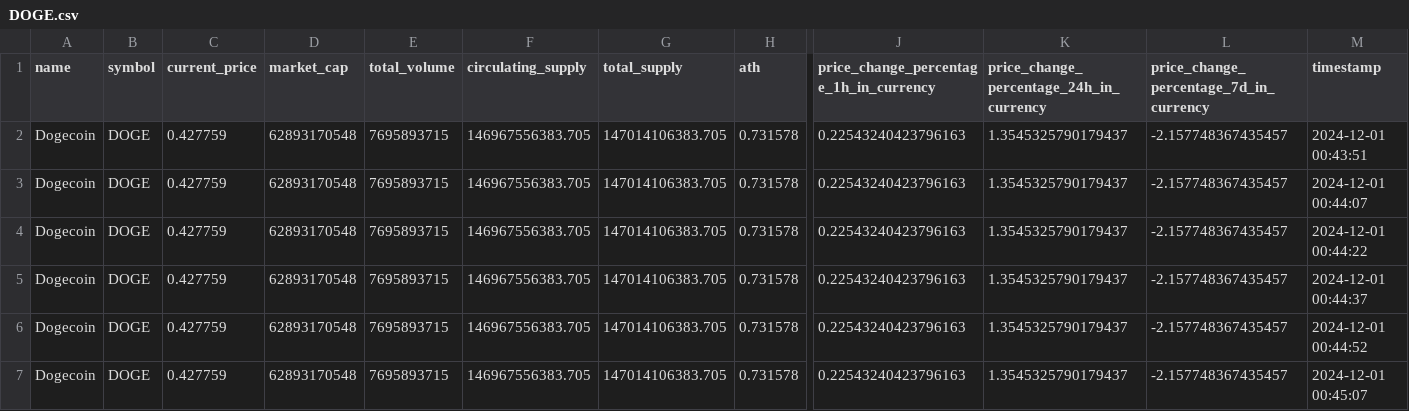
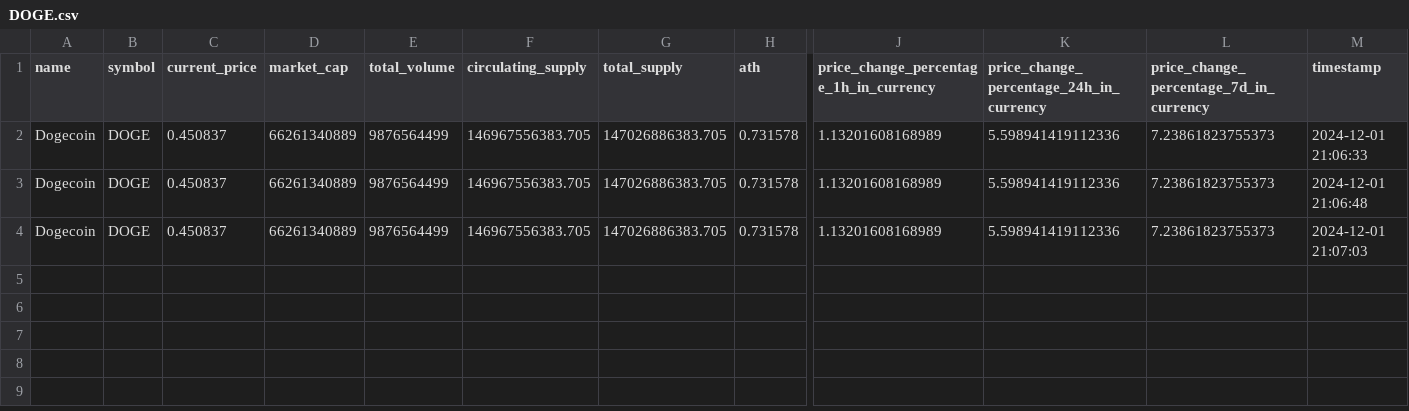
Before and after one commit to Josroyal/Crypto-Insighs---Big-Data-Final-Project, a CSV file: Crypto-Realtime/crypto_data/DOGE.csv, drawn as a sheet; only a part is shown, gaps mark what is left out; removed rows and columns are numbered as before the commit, all else as after; rows hold the shown columns only; the diff names each change by its address in the sheet, - before the commit and + after, or states it on an @@ line.

```diff
--- a/Crypto-Realtime/crypto_data/DOGE.csv
+++ b/Crypto-Realtime/crypto_data/DOGE.csv
-C2 (current_price): 0.427759
+C2 (current_price): 0.450837
-D2 (market_cap): 62893170548
+D2 (market_cap): 66261340889
-E2 (total_volume): 7695893715
+E2 (total_volume): 9876564499
-G2 (total_supply): 147014106383.705
+G2 (total_supply): 147026886383.705
-J2: 0.22543240423796163
+J2: 1.13201608168989
-K2: 1.3545325790179437
+K2: 5.598941419112336
-L2: -2.157748367435457
+L2: 7.23861823755373
-M2 (timestamp): 2024-12-01 00:43:51
+M2 (timestamp): 2024-12-01 21:06:33
-row 3: Dogecoin | DOGE | 0.427759 | 62893170548 | 7695893715 | 146967556383.705 | 147014106383.705 | 0.731578 | 0.22543240423796163 | 1.3545325790179437 | -2.157748367435457 | 2024-12-01 00:44:07
-C3:C4 (current_price): 0.427759
+C3:C4 (current_price): 0.450837
-D3:D4 (market_cap): 62893170548
+D3:D4 (market_cap): 66261340889
-E3:E4 (total_volume): 7695893715
+E3:E4 (total_volume): 9876564499
-G3:G4 (total_supply): 147014106383.705
+G3:G4 (total_supply): 147026886383.705
-J3:J4: 0.22543240423796163
+J3:J4: 1.13201608168989
-K3:K4: 1.3545325790179437
+K3:K4: 5.598941419112336
-L3:L4: -2.157748367435457
+L3:L4: 7.23861823755373
-M3 (timestamp): 2024-12-01 00:44:22
+M3 (timestamp): 2024-12-01 21:06:48
-M4 (timestamp): 2024-12-01 00:44:37
+M4 (timestamp): 2024-12-01 21:07:03
-row 6: Dogecoin | DOGE | 0.427759 | 62893170548 | 7695893715 | 146967556383.705 | 147014106383.705 | 0.731578 | 0.22543240423796163 | 1.3545325790179437 | -2.157748367435457 | 2024-12-01 00:44:52
-row 7: Dogecoin | DOGE | 0.427759 | 62893170548 | 7695893715 | 146967556383.705 | 147014106383.705 | 0.731578 | 0.22543240423796163 | 1.3545325790179437 | -2.157748367435457 | 2024-12-01 00:45:07
```
Also changed, not shown: Crypto-Realtime/crypto_data/SOL.csv, Crypto-Realtime/crypto_data/STETH.csv, 9 other files.
